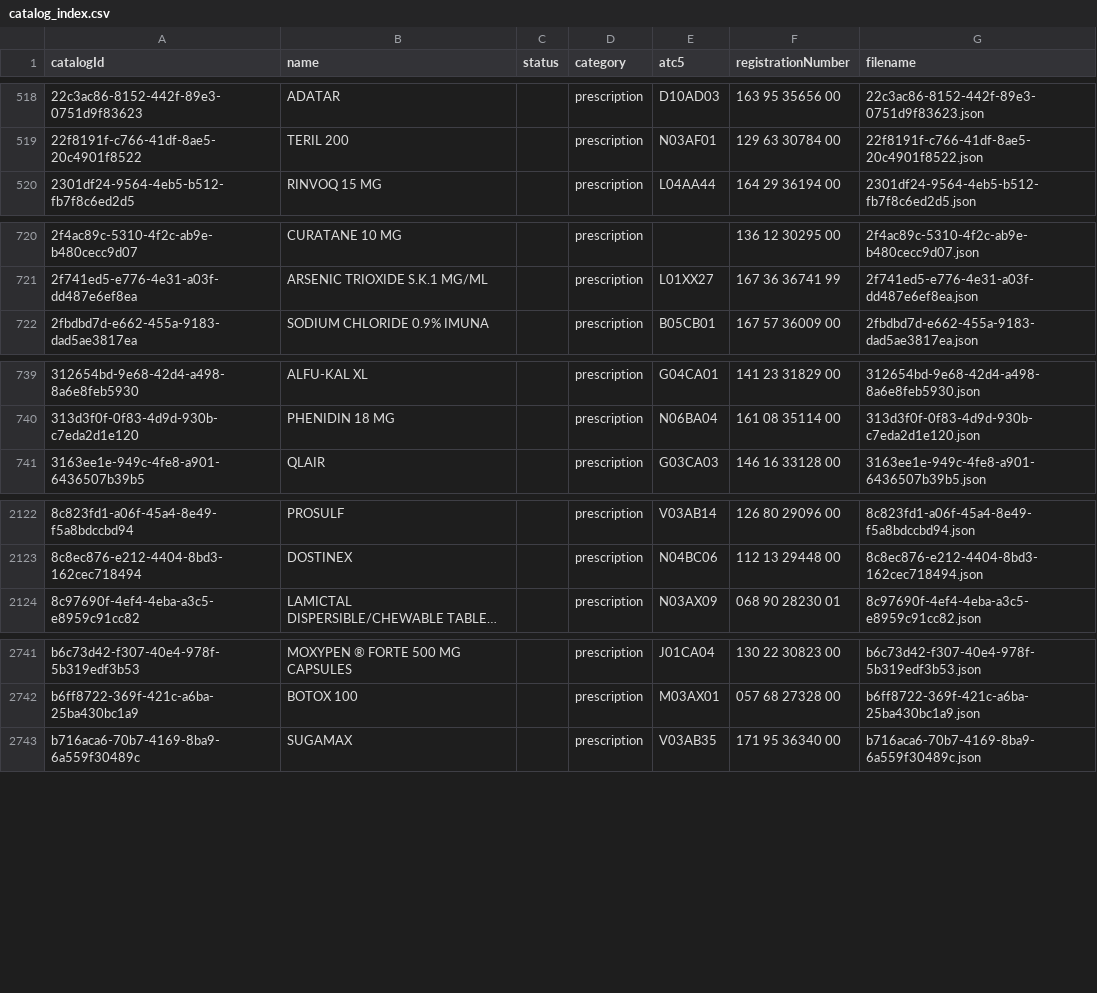
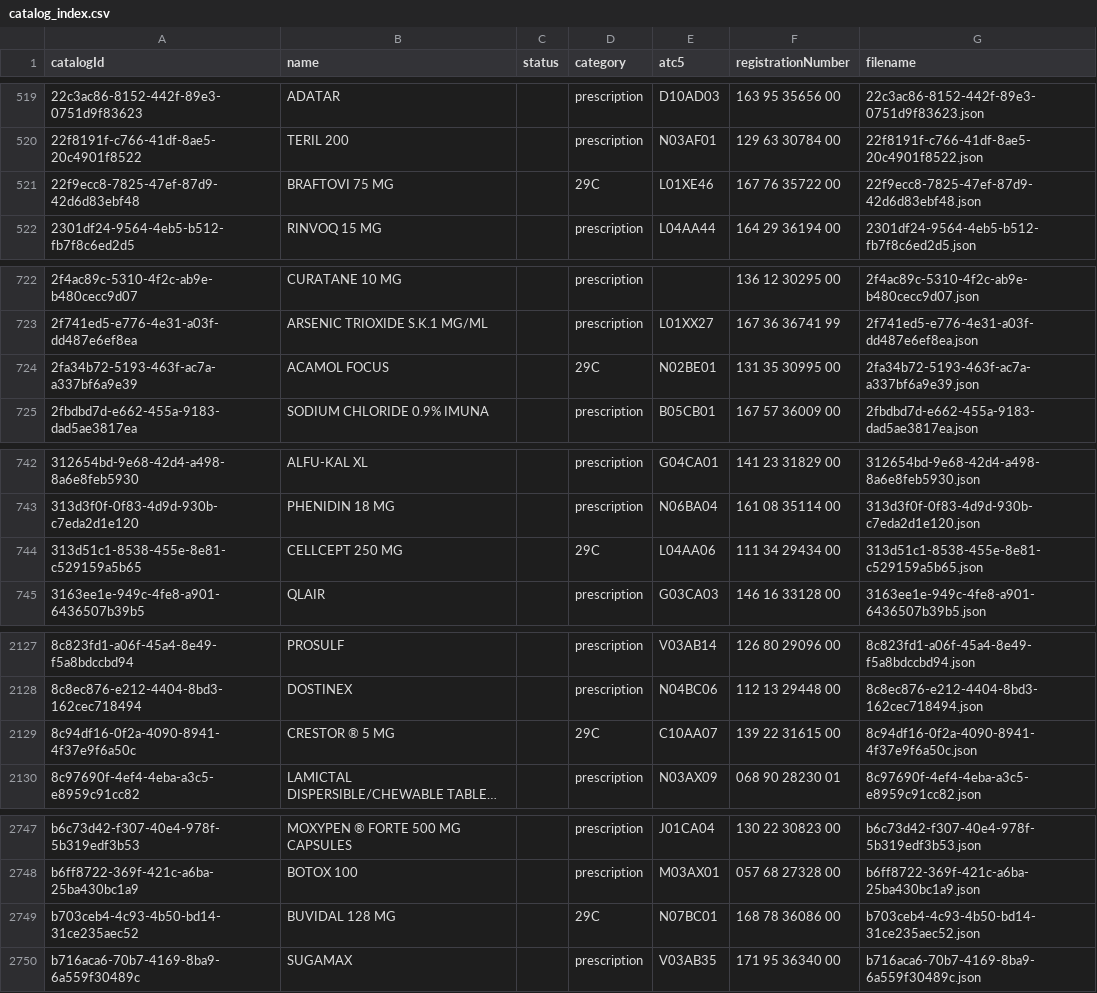
Before and after one commit to FormidableCare/OpenMed, a CSV file: db/catalog-list/catalog_index.csv, drawn as a sheet; only a part is shown, gaps mark what is left out; long unchanged cells end in …; the diff covers the shown part only; the diff names each change by its address in the sheet, - before the commit and + after, or states it on an @@ line.

```diff
--- a/db/catalog-list/catalog_index.csv
+++ b/db/catalog-list/catalog_index.csv
+row 521: 22f9ecc8-7825-47ef-87d9-42d6d83ebf48 | BRAFTOVI 75 MG |  | 29C | L01XE46 | 167 76 35722 00 | 22f9ecc8-7825-47ef-87d9-42d6d83ebf48.json
+row 724: 2fa34b72-5193-463f-ac7a-a337bf6a9e39 | ACAMOL FOCUS |  | 29C | N02BE01 | 131 35 30995 00 | 2fa34b72-5193-463f-ac7a-a337bf6a9e39.json
+row 744: 313d51c1-8538-455e-8e81-c529159a5b65 | CELLCEPT 250 MG |  | 29C | L04AA06 | 111 34 29434 00 | 313d51c1-8538-455e-8e81-c529159a5b65.json
+row 2129: 8c94df16-0f2a-4090-8941-4f37e9f6a50c | CRESTOR ® 5 MG |  | 29C | C10AA07 | 139 22 31615 00 | 8c94df16-0f2a-4090-8941-4f37e9f6a50c.json
+row 2749: b703ceb4-4c93-4b50-bd14-31ce235aec52 | BUVIDAL 128 MG |  | 29C | N07BC01 | 168 78 36086 00 | b703ceb4-4c93-4b50-bd14-31ce235aec52.json
```
Also changed, not shown: 3 added rows elsewhere in this file, 1 other file.
